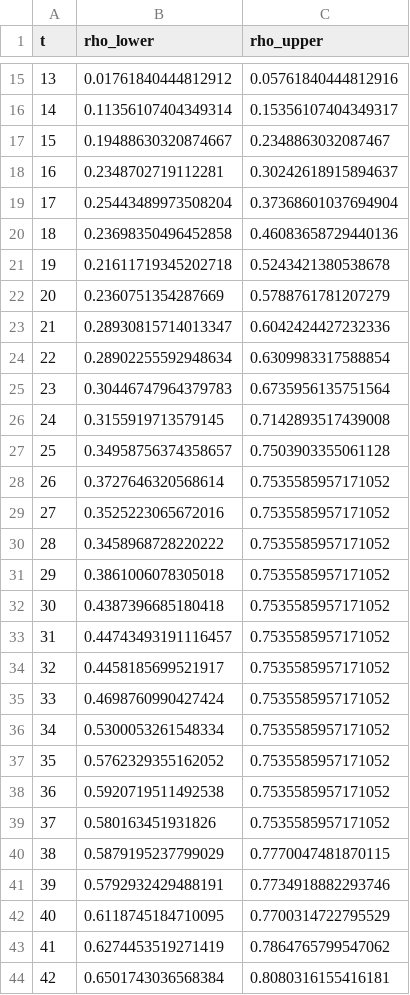
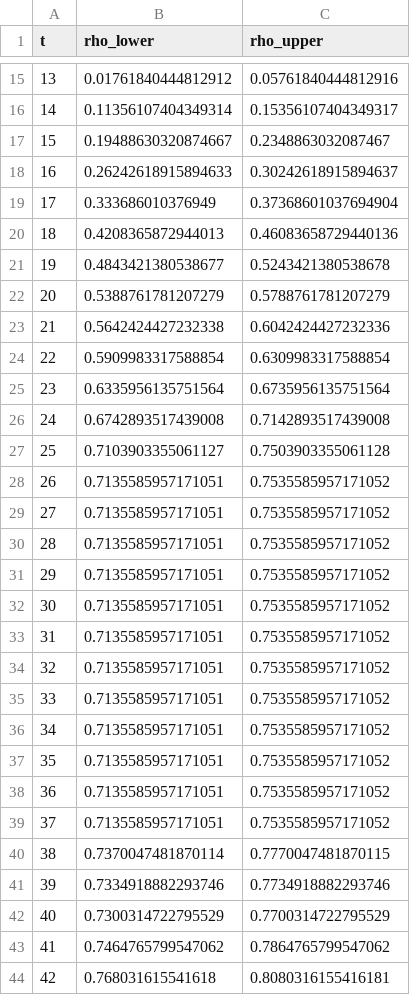
Before and after one commit to petdalh/rtamt, a CSV file: output/blimp_robustness_data_rtamt_offline.csv, drawn as a sheet; only a part is shown, gaps mark what is left out; the diff covers the shown part only.

```diff
--- a/output/blimp_robustness_data_rtamt_offline.csv
+++ b/output/blimp_robustness_data_rtamt_offline.csv
@@ -17,28 +17,28 @@ t,rho_lower,rho_upper
 15,0.19488630320874667,0.2348863032087467
-16,0.2348702719112281,0.30242618915894637
-17,0.25443489973508204,0.37368601037694904
-18,0.23698350496452858,0.46083658729440136
-19,0.21611719345202718,0.5243421380538678
-20,0.2360751354287669,0.5788761781207279
-21,0.28930815714013347,0.6042424427232336
-22,0.28902255592948634,0.6309983317588854
-23,0.30446747964379783,0.6735956135751564
-24,0.3155919713579145,0.7142893517439008
-25,0.34958756374358657,0.7503903355061128
-26,0.3727646320568614,0.7535585957171052
-27,0.3525223065672016,0.7535585957171052
-28,0.3458968728220222,0.7535585957171052
-29,0.3861006078305018,0.7535585957171052
-30,0.4387396685180418,0.7535585957171052
-31,0.44743493191116457,0.7535585957171052
-32,0.4458185699521917,0.7535585957171052
-33,0.4698760990427424,0.7535585957171052
-34,0.5300053261548334,0.7535585957171052
-35,0.5762329355162052,0.7535585957171052
-36,0.5920719511492538,0.7535585957171052
-37,0.580163451931826,0.7535585957171052
-38,0.5879195237799029,0.7770047481870115
-39,0.5792932429488191,0.7734918882293746
-40,0.6118745184710095,0.7700314722795529
-41,0.6274453519271419,0.7864765799547062
-42,0.6501743036568384,0.8080316155416181
+16,0.26242618915894633,0.30242618915894637
+17,0.333686010376949,0.37368601037694904
+18,0.4208365872944013,0.46083658729440136
+19,0.4843421380538677,0.5243421380538678
+20,0.5388761781207279,0.5788761781207279
+21,0.5642424427232338,0.6042424427232336
+22,0.5909983317588854,0.6309983317588854
+23,0.6335956135751564,0.6735956135751564
+24,0.6742893517439008,0.7142893517439008
+25,0.7103903355061127,0.7503903355061128
+26,0.7135585957171051,0.7535585957171052
+27,0.7135585957171051,0.7535585957171052
+28,0.7135585957171051,0.7535585957171052
+29,0.7135585957171051,0.7535585957171052
+30,0.7135585957171051,0.7535585957171052
+31,0.7135585957171051,0.7535585957171052
+32,0.7135585957171051,0.7535585957171052
+33,0.7135585957171051,0.7535585957171052
+34,0.7135585957171051,0.7535585957171052
+35,0.7135585957171051,0.7535585957171052
+36,0.7135585957171051,0.7535585957171052
+37,0.7135585957171051,0.7535585957171052
+38,0.7370047481870114,0.7770047481870115
+39,0.7334918882293746,0.7734918882293746
+40,0.7300314722795529,0.7700314722795529
+41,0.7464765799547062,0.7864765799547062
+42,0.768031615541618,0.8080316155416181
```
Also changed, not shown: 134 edited cells elsewhere in this file, 14 other files.
